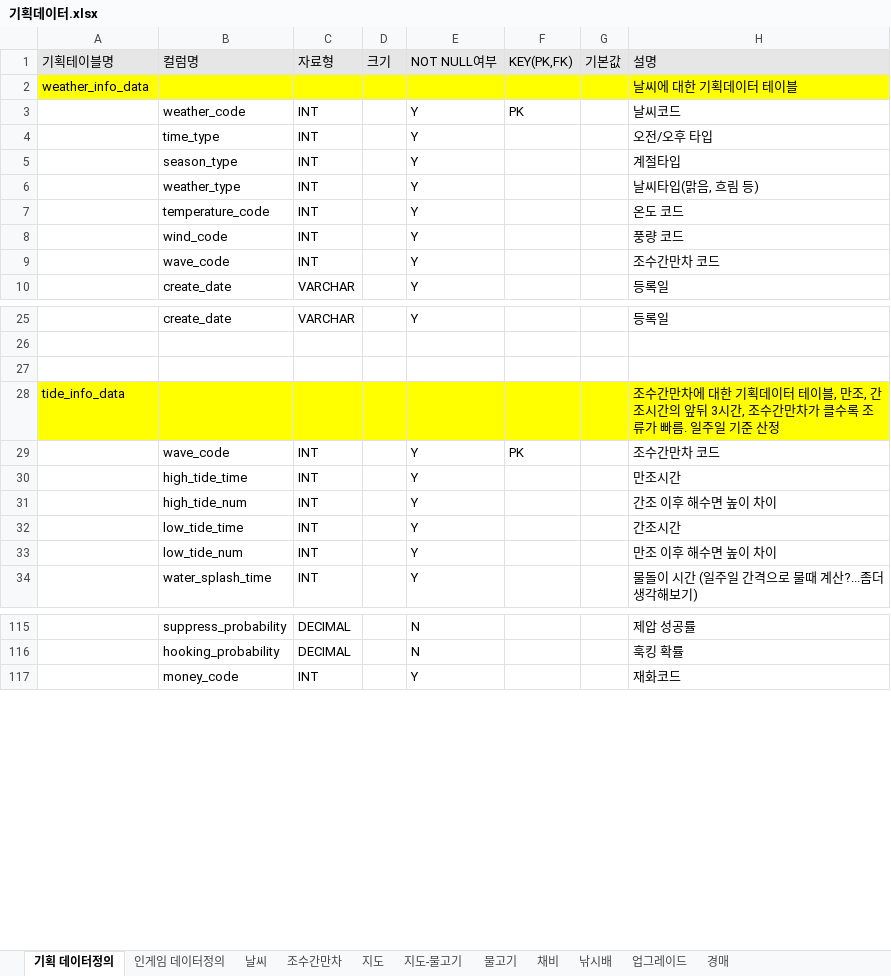
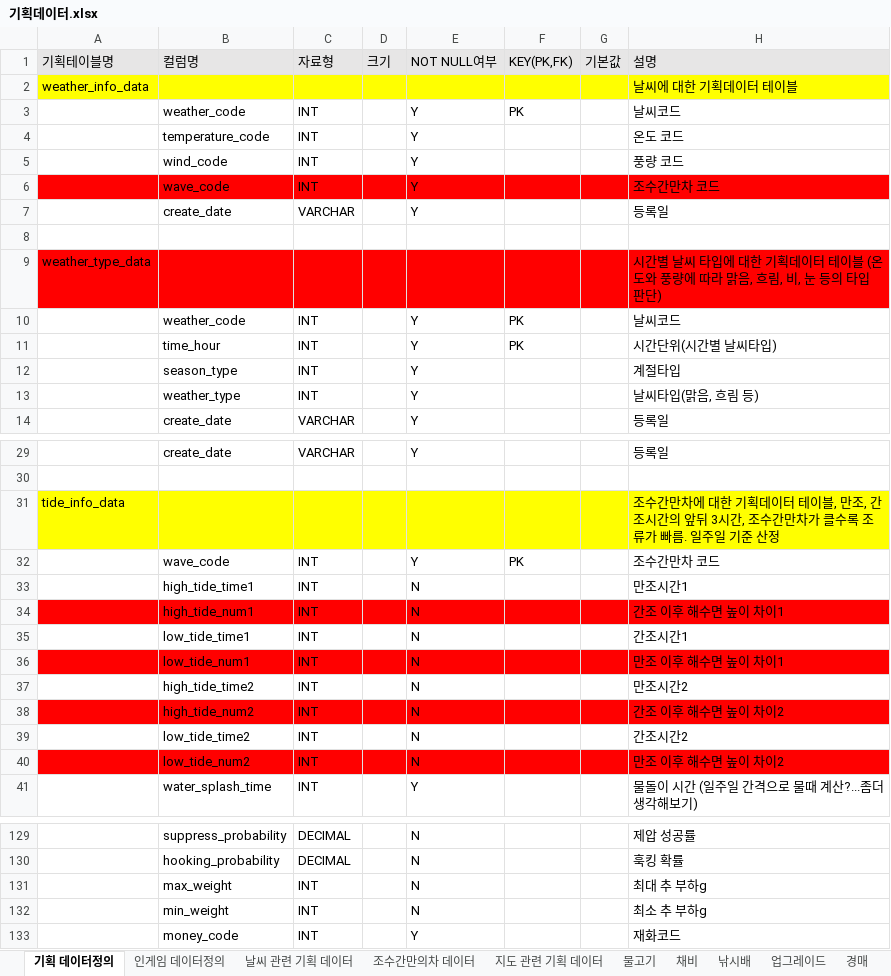
Before and after one commit to pgh97/game-project, an Excel workbook: 기획데이터/기획데이터.xlsx, sheet 기획 데이터정의, drawn as a sheet; only a part is shown, gaps mark what is left out; values as stored, in another font and other column widths than the file's, no borders; removed rows and columns are numbered as before the commit, all else as after; the diff covers the shown part only; the diff names each change by its address in the sheet, - before the commit and + after, or states it on an @@ line.

Commit message:
기획데이터 수정 및 인게임데이터 추가

```diff
--- a/기획데이터/기획데이터.xlsx (sheet 기획 데이터정의)
+++ b/기획데이터/기획데이터.xlsx (sheet 기획 데이터정의)
-sheet tab: 날씨
+sheet tab: 날씨 관련 기획 데이터
-sheet tab: 지도
+sheet tab: 지도 관련 기획 데이터
-sheet tab: 조수간만차
-sheet tab: 지도-물고기
+sheet tab: 조수간만의차 데이터
-row 4:  | time_type | INT |  | Y |  |  | 오전/오후 타입
-A6:H6 fill: none
+A6:H6 fill: #FF0000
+row 7:  | create_date | VARCHAR |  | Y |  |  | 등록일
+row 8: (empty)
+row 9: weather_type_data |  |  |  |  |  |  | 시간별 날씨 타입에 대한 기획데이터 테이블 (온도와 풍량에 따라 맑음, 흐림, 비, 눈 등의 타입 판단)
+row 10:  | weather_code | INT |  | Y | PK |  | 날씨코드
+row 11:  | time_hour | INT |  | Y | PK |  | 시간단위(시간별 날씨타입)
@@ row 5 moved to row 12: season_type @@
@@ row 6 moved to row 13: weather_type @@
-row 27: (empty)
-B33: high_tide_time
+B33: high_tide_time1
-E33:E36: Y
+E33:E36: N
-H33: 만조시간
+H33: 만조시간1
-A34:H34 fill: none
+A34:H34 fill: #FF0000
-B34: high_tide_num
+B34: high_tide_num1
-H34: 간조 이후 해수면 높이 차이
+H34: 간조 이후 해수면 높이 차이1
-B35: low_tide_time
+B35: low_tide_time1
-H35: 간조시간
+H35: 간조시간1
-A36:H36 fill: none
+A36:H36 fill: #FF0000
-B36: low_tide_num
+B36: low_tide_num1
-H36: 만조 이후 해수면 높이 차이
+H36: 만조 이후 해수면 높이 차이1
+row 37:  | high_tide_time2 | INT |  | N |  |  | 만조시간2
+row 38:  | high_tide_num2 | INT |  | N |  |  | 간조 이후 해수면 높이 차이2
+row 39:  | low_tide_time2 | INT |  | N |  |  | 간조시간2
+row 40:  | low_tide_num2 | INT |  | N |  |  | 만조 이후 해수면 높이 차이2
+row 131:  | max_weight | INT |  | N |  |  | 최대 추 부하g
+row 132:  | min_weight | INT |  | N |  |  | 최소 추 부하g
```
Also changed, not shown: 7 added rows and 2 edited cells elsewhere in this sheet, sheet 날씨 관련 기획 데이터, sheet 지도 관련 기획 데이터, sheet 인게임 데이터정의, 1 other file.
